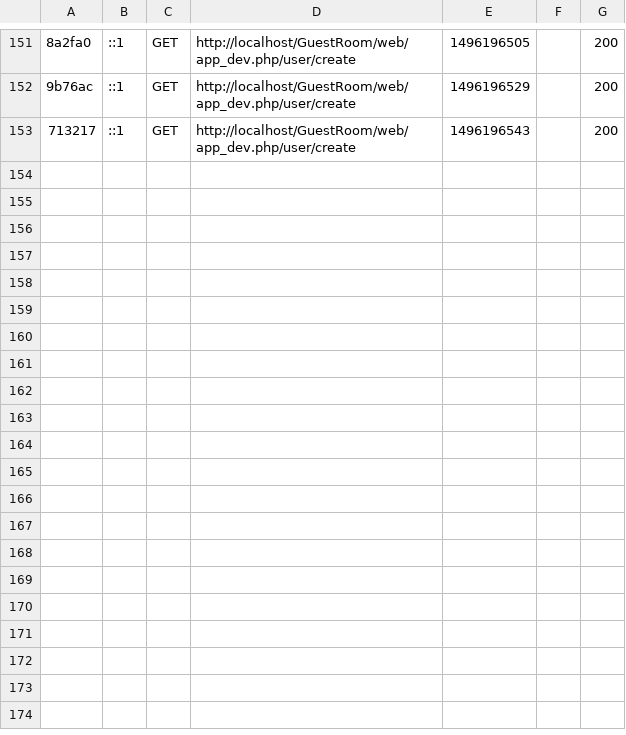
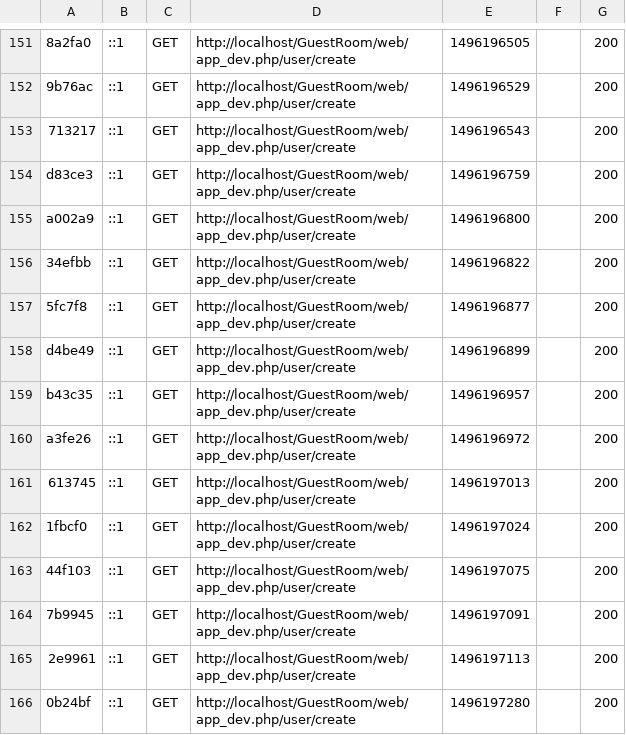
Before and after one commit to Satoshi972/GuestRoom, a CSV file: var/cache/dev/profiler/index.csv, drawn as a sheet; only a part is shown, gaps mark what is left out; the diff names each change by its address in the sheet, - before the commit and + after, or states it on an @@ line.

```diff
--- a/var/cache/dev/profiler/index.csv
+++ b/var/cache/dev/profiler/index.csv
+row 154: d83ce3 | ::1 | GET | http://localhost/GuestRoom/web/app_dev.php/user/create | 1496196759 |  | 200
+row 155: a002a9 | ::1 | GET | http://localhost/GuestRoom/web/app_dev.php/user/create | 1496196800 |  | 200
+row 156: 34efbb | ::1 | GET | http://localhost/GuestRoom/web/app_dev.php/user/create | 1496196822 |  | 200
+row 157: 5fc7f8 | ::1 | GET | http://localhost/GuestRoom/web/app_dev.php/user/create | 1496196877 |  | 200
+row 158: d4be49 | ::1 | GET | http://localhost/GuestRoom/web/app_dev.php/user/create | 1496196899 |  | 200
+row 159: b43c35 | ::1 | GET | http://localhost/GuestRoom/web/app_dev.php/user/create | 1496196957 |  | 200
+row 160: a3fe26 | ::1 | GET | http://localhost/GuestRoom/web/app_dev.php/user/create | 1496196972 |  | 200
+row 161: 613745 | ::1 | GET | http://localhost/GuestRoom/web/app_dev.php/user/create | 1496197013 |  | 200
+row 162: 1fbcf0 | ::1 | GET | http://localhost/GuestRoom/web/app_dev.php/user/create | 1496197024 |  | 200
+row 163: 44f103 | ::1 | GET | http://localhost/GuestRoom/web/app_dev.php/user/create | 1496197075 |  | 200
+row 164: 7b9945 | ::1 | GET | http://localhost/GuestRoom/web/app_dev.php/user/create | 1496197091 |  | 200
+row 165: 2e9961 | ::1 | GET | http://localhost/GuestRoom/web/app_dev.php/user/create | 1496197113 |  | 200
+row 166: 0b24bf | ::1 | GET | http://localhost/GuestRoom/web/app_dev.php/user/create | 1496197280 |  | 200
```
Also changed, not shown: 17 other files.
